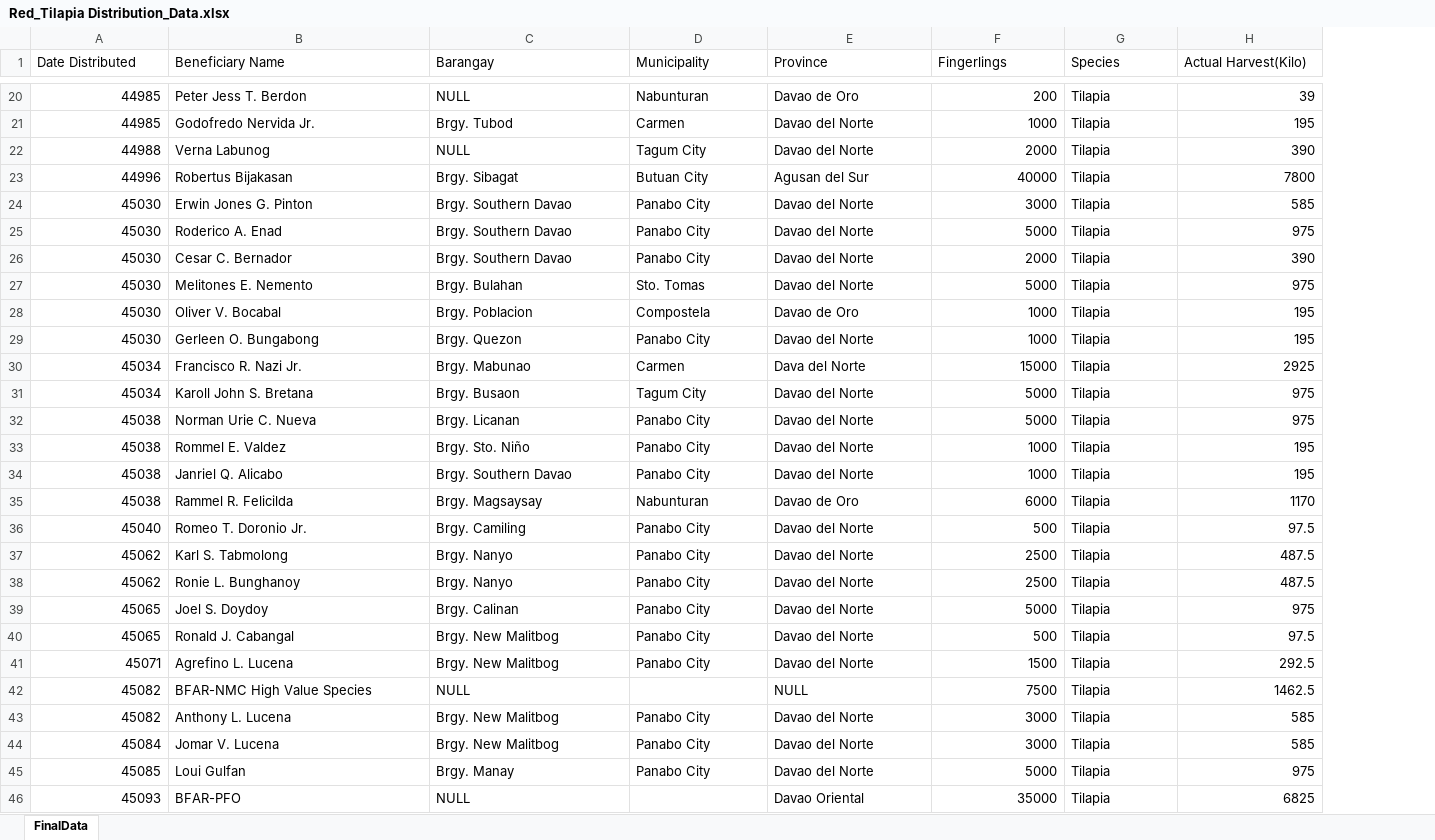
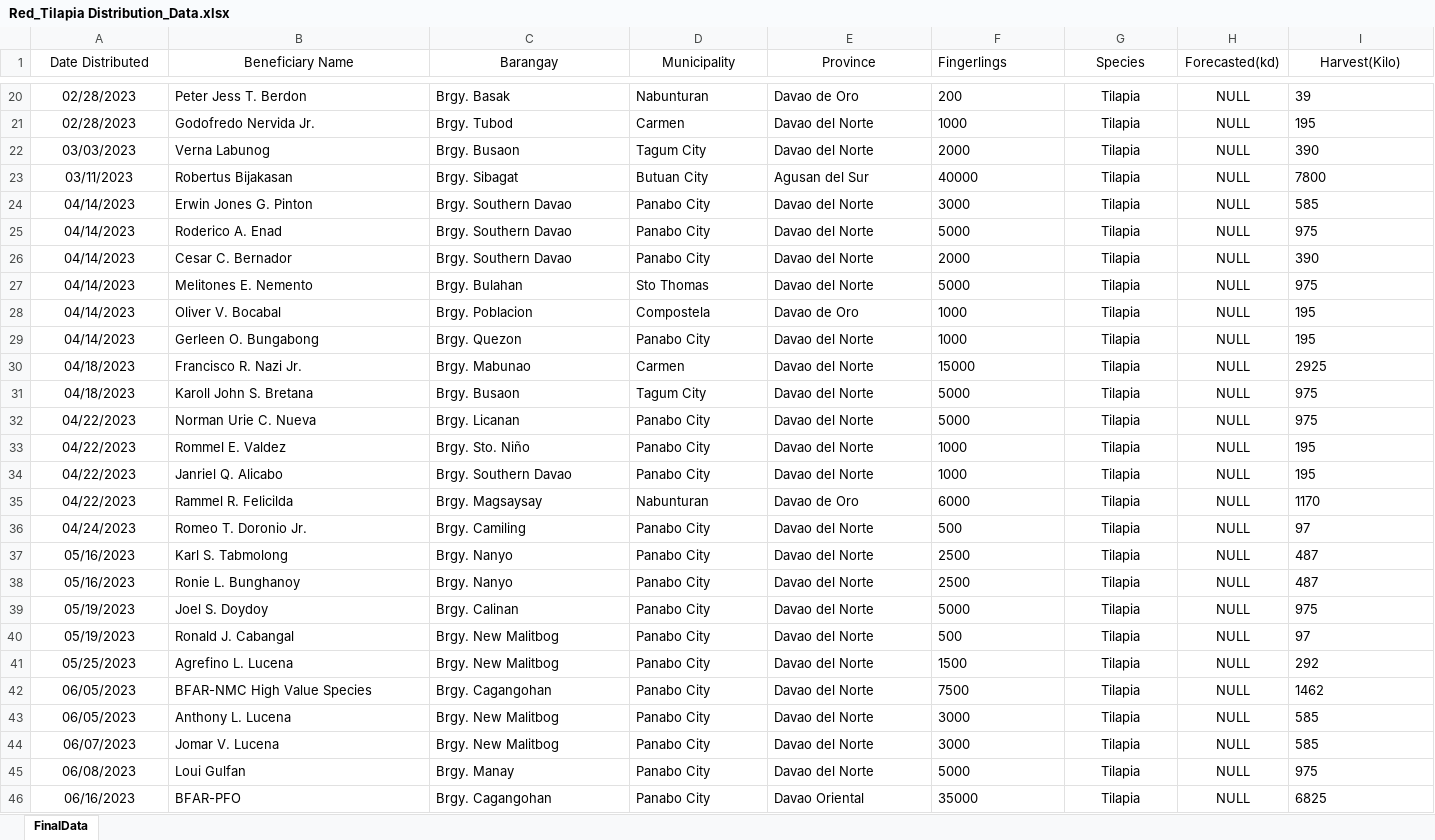
Before and after one commit to Nevram30/fin-count, an Excel workbook: src/Red_Tilapia Distribution_Data.xlsx, sheet FinalData, drawn as a sheet; only a part is shown, gaps mark what is left out; values as stored, in another font and other column widths than the file's, no borders; charts and pictures not drawn; addresses are those after the commit; the diff covers the shown part only; the diff names each change by its address in the sheet, - before the commit and + after, or states it on an @@ line.

```diff
--- a/src/Red_Tilapia Distribution_Data.xlsx (sheet FinalData)
+++ b/src/Red_Tilapia Distribution_Data.xlsx (sheet FinalData)
+column H (Forecasted(kd)), rows 20-46: all NULL
-A1:E1 alignment: left
+A1:E1 alignment: center
-G1:G46 alignment: left
+G1:G46 alignment: center
-I1: Actual Harvest(Kilo)
+I1: Harvest(Kilo)
-I1 alignment: left
+I1 alignment: center
-A20:A46 alignment: right
+A20:A46 alignment: center
-A20:A21 (Date Distributed): 44985
+A20:A21 (Date Distributed): 02/28/2023
-C20 (Barangay): NULL
+C20 (Barangay): Brgy. Basak
-F20:F46 alignment: right
+F20:F46 alignment: left
-I20:I46 alignment: right
+I20:I46 alignment: left
-A22 (Date Distributed): 44988
+A22 (Date Distributed): 03/03/2023
-C22 (Barangay): NULL
+C22 (Barangay): Brgy. Busaon
-A23 (Date Distributed): 44996
+A23 (Date Distributed): 03/11/2023
-A24:A29 (Date Distributed): 45030
+A24:A29 (Date Distributed): 04/14/2023
-D27 (Municipality): Sto. Tomas
+D27 (Municipality): Sto Thomas
-A30:A31 (Date Distributed): 45034
+A30:A31 (Date Distributed): 04/18/2023
-E30 (Province): Dava del Norte
+E30 (Province): Davao del Norte
-A32:A35 (Date Distributed): 45038
+A32:A35 (Date Distributed): 04/22/2023
-A36 (Date Distributed): 45040
+A36 (Date Distributed): 04/24/2023
-I36 (Harvest(Kilo)): 97.5
+I36 (Harvest(Kilo)): 97
-A37:A38 (Date Distributed): 45062
+A37:A38 (Date Distributed): 05/16/2023
-I37:I38 (Harvest(Kilo)): 487.5
+I37:I38 (Harvest(Kilo)): 487
-A39:A40 (Date Distributed): 45065
+A39:A40 (Date Distributed): 05/19/2023
-I40 (Harvest(Kilo)): 97.5
+I40 (Harvest(Kilo)): 97
-A41 (Date Distributed): 45071
+A41 (Date Distributed): 05/25/2023
-I41 (Harvest(Kilo)): 292.5
+I41 (Harvest(Kilo)): 292
-A42:A43 (Date Distributed): 45082
+A42:A43 (Date Distributed): 06/05/2023
-C42 (Barangay): NULL
+C42 (Barangay): Brgy. Cagangohan
-D42 (Municipality): (empty)
+D42 (Municipality): Panabo City
-E42 (Province): NULL
+E42 (Province): Davao del Norte
-I42 (Harvest(Kilo)): 1462.5
+I42 (Harvest(Kilo)): 1462
-A44 (Date Distributed): 45084
+A44 (Date Distributed): 06/07/2023
-A45 (Date Distributed): 45085
+A45 (Date Distributed): 06/08/2023
-A46 (Date Distributed): 45093
+A46 (Date Distributed): 06/16/2023
-C46 (Barangay): NULL
+C46 (Barangay): Brgy. Cagangohan
-D46 (Municipality): (empty)
+D46 (Municipality): Panabo City
```
Also changed, not shown: other rows of this sheet, charts or pictures, src/Bangus Distribution_Data.xlsx, 10 other files.
